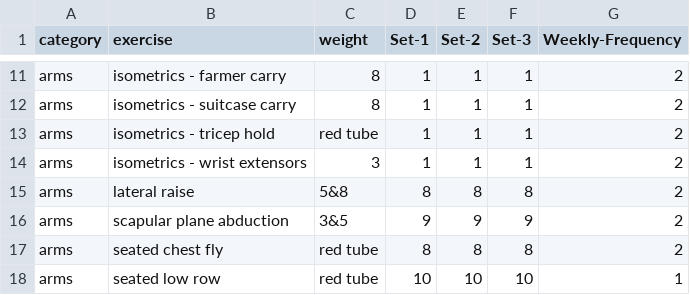
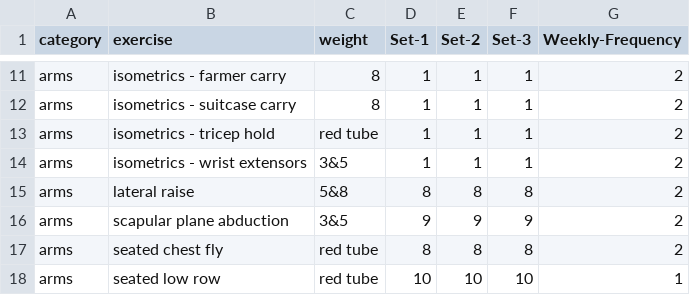
Before and after one commit to bcdatavis/fitness-tracker, a CSV file: data/workout.csv, drawn as a sheet; only a part is shown, gaps mark what is left out.

Commit message:
Update workout.csv

```diff
--- a/data/workout.csv
+++ b/data/workout.csv
@@ -13,3 +13,3 @@ arms,isometrics - suitcase carry,8,1,1,1,2
 arms,isometrics - tricep hold,red tube,1,1,1,2
-arms,isometrics - wrist extensors,3,1,1,1,2
+arms,isometrics - wrist extensors,3&5,1,1,1,2
 arms,lateral raise,5&8,8,8,8,2
```
